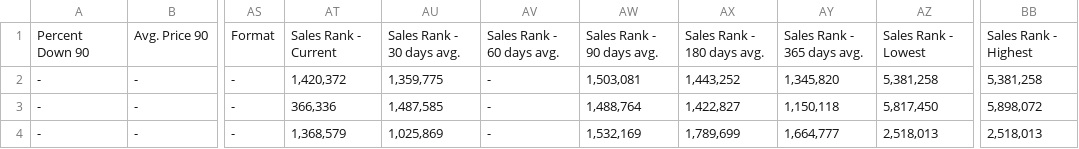
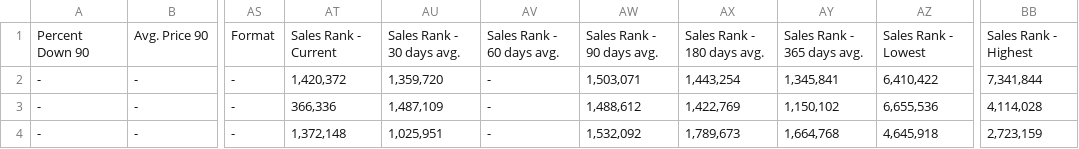
Before and after one commit to timemery/keepa-deals, a CSV file: Keepa_Deals_Export.csv, drawn as a sheet; only a part is shown, gaps mark what is left out; the diff names each change by its address in the sheet, - before the commit and + after, or states it on an @@ line.

```diff
--- a/Keepa_Deals_Export.csv
+++ b/Keepa_Deals_Export.csv
-AU2: 1,359,775
+AU2: 1,359,720
-AW2: 1,503,081
+AW2: 1,503,071
-AX2: 1,443,252
+AX2: 1,443,254
-AY2: 1,345,820
+AY2: 1,345,841
-AZ2: 5,381,258
+AZ2: 6,410,422
-BB2: 5,381,258
+BB2: 7,341,844
-AU3: 1,487,585
+AU3: 1,487,109
-AW3: 1,488,764
+AW3: 1,488,612
-AX3: 1,422,827
+AX3: 1,422,769
-AY3: 1,150,118
+AY3: 1,150,102
-AZ3: 5,817,450
+AZ3: 6,655,536
-BB3: 5,898,072
+BB3: 4,114,028
-AT4: 1,368,579
+AT4: 1,372,148
-AU4: 1,025,869
+AU4: 1,025,951
-AW4: 1,532,169
+AW4: 1,532,092
-AX4: 1,789,699
+AX4: 1,789,673
-AY4: 1,664,777
+AY4: 1,664,768
-AZ4: 2,518,013
+AZ4: 4,645,918
-BB4: 2,518,013
+BB4: 2,723,159
```
Also changed, not shown: 5 other files.
